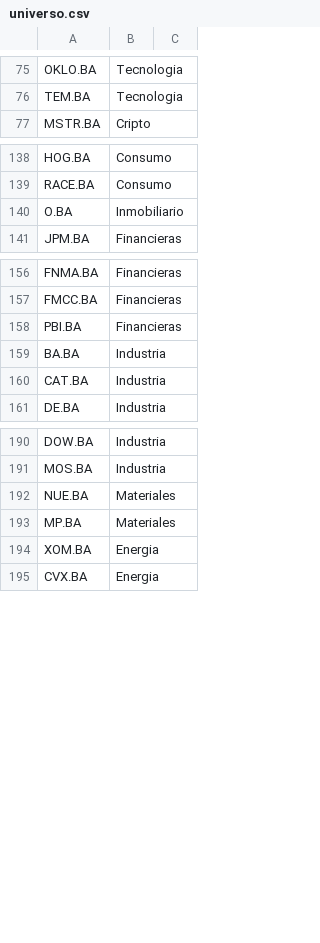
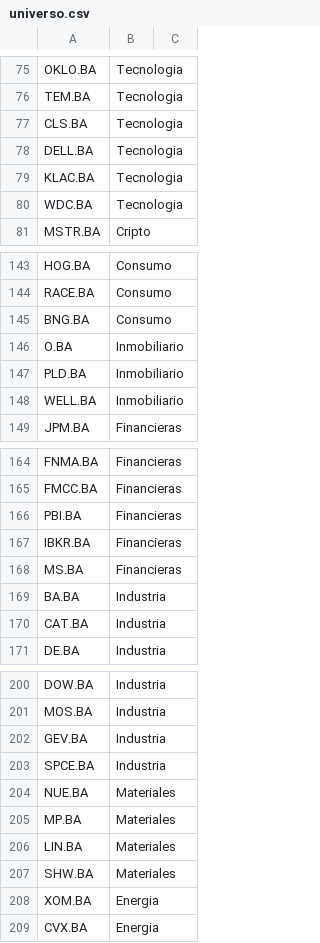
Before and after one commit to jcruzburgos04-ops/Screener, a CSV file: universo.csv, drawn as a sheet; only a part is shown, gaps mark what is left out; the diff covers the shown part only.

```diff
--- a/universo.csv
+++ b/universo.csv
@@ -76,2 +76,6 @@ OKLO.BA,Tecnologia
 TEM.BA,Tecnologia
+CLS.BA,Tecnologia
+DELL.BA,Tecnologia
+KLAC.BA,Tecnologia
+WDC.BA,Tecnologia
 MSTR.BA,Cripto
@@ -139,3 +144,6 @@ HOG.BA,Consumo
 RACE.BA,Consumo
+BNG.BA,Consumo
 O.BA,Inmobiliario
+PLD.BA,Inmobiliario
+WELL.BA,Inmobiliario
 JPM.BA,Financieras
@@ -158,2 +166,4 @@ FMCC.BA,Financieras
 PBI.BA,Financieras
+IBKR.BA,Financieras
+MS.BA,Financieras
 BA.BA,Industria
@@ -191,4 +201,8 @@ DOW.BA,Industria
 MOS.BA,Industria
+GEV.BA,Industria
+SPCE.BA,Industria
 NUE.BA,Materiales
 MP.BA,Materiales
+LIN.BA,Materiales
+SHW.BA,Materiales
 XOM.BA,Energia
```
Also changed, not shown: 3 added rows and 1 edited cell elsewhere in this file, cedears.csv, 3 other files.
